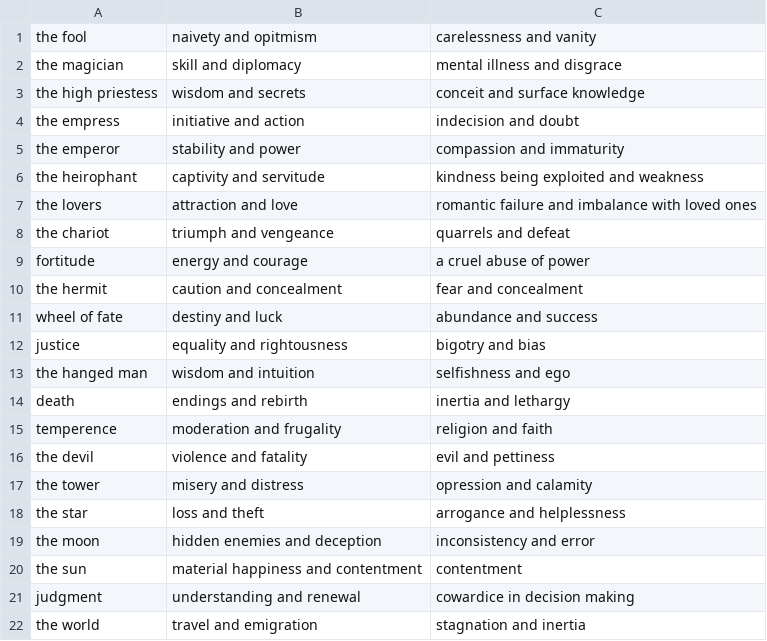
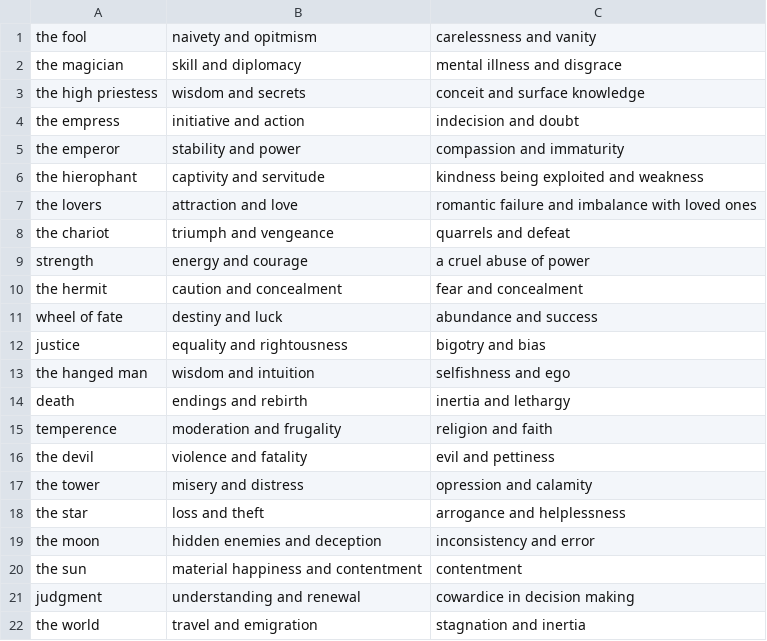
Before and after one commit to marsholirs/blank-app, a CSV file: tarot.csv, drawn as a sheet.

```diff
--- a/tarot.csv
+++ b/tarot.csv
@@ -5,6 +5,6 @@ the empress,initiative and action,indecision and doubt
 the emperor,stability and power,compassion and immaturity
-the heirophant,captivity and servitude,kindness being exploited and weakness
+the hierophant,captivity and servitude,kindness being exploited and weakness
 the lovers,attraction and love,romantic failure and imbalance with loved ones
 the chariot,triumph and vengeance,quarrels and defeat
-fortitude,energy and courage,a cruel abuse of power
+strength,energy and courage,a cruel abuse of power
 the hermit,caution and concealment,fear and concealment
```
Also changed, not shown: 1 other file.
